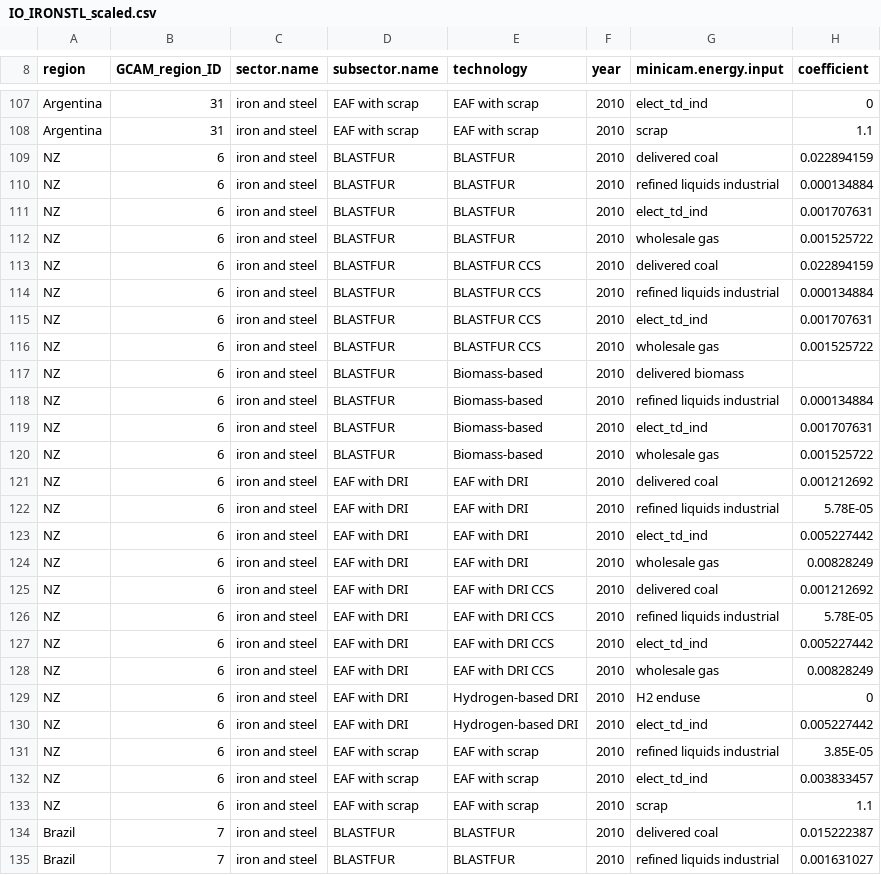
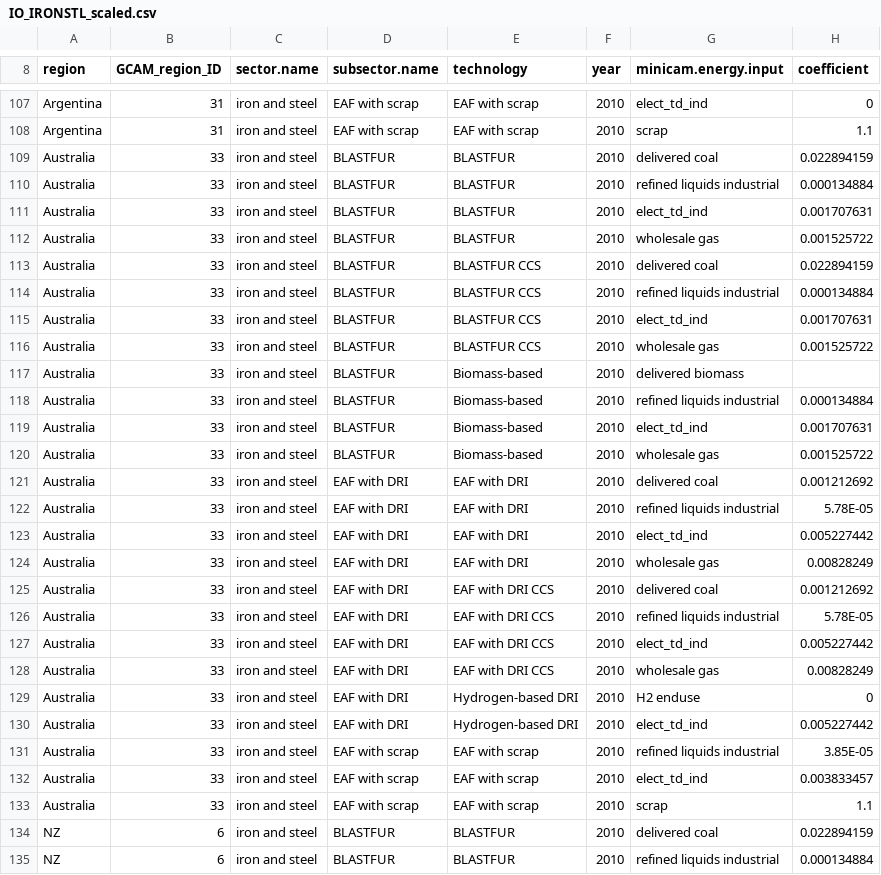
Before and after one commit to hassaniazi/gcam-australia, a CSV file: input/gcamdata/inst/extdata/energy/IO_IRONSTL_scaled.csv, drawn as a sheet; only a part is shown, gaps mark what is left out; the shorter side is filled out with more unchanged rows.

```diff
--- a/input/gcamdata/inst/extdata/energy/IO_IRONSTL_scaled.csv
+++ b/input/gcamdata/inst/extdata/energy/IO_IRONSTL_scaled.csv
@@ -108,2 +108,27 @@ Argentina,31,iron and steel,EAF with scrap,EAF with scrap,2010,elect_td_ind,0
 Argentina,31,iron and steel,EAF with scrap,EAF with scrap,2010,scrap,1.1
+Australia,33,iron and steel,BLASTFUR,BLASTFUR,2010,delivered coal,0.022894159
+Australia,33,iron and steel,BLASTFUR,BLASTFUR,2010,refined liquids industrial,0.000134884
+Australia,33,iron and steel,BLASTFUR,BLASTFUR,2010,elect_td_ind,0.001707631
+Australia,33,iron and steel,BLASTFUR,BLASTFUR,2010,wholesale gas,0.001525722
+Australia,33,iron and steel,BLASTFUR,BLASTFUR CCS,2010,delivered coal,0.022894159
+Australia,33,iron and steel,BLASTFUR,BLASTFUR CCS,2010,refined liquids industrial,0.000134884
+Australia,33,iron and steel,BLASTFUR,BLASTFUR CCS,2010,elect_td_ind,0.001707631
+Australia,33,iron and steel,BLASTFUR,BLASTFUR CCS,2010,wholesale gas,0.001525722
+Australia,33,iron and steel,BLASTFUR,Biomass-based,2010,delivered biomass,
+Australia,33,iron and steel,BLASTFUR,Biomass-based,2010,refined liquids industrial,0.000134884
+Australia,33,iron and steel,BLASTFUR,Biomass-based,2010,elect_td_ind,0.001707631
+Australia,33,iron and steel,BLASTFUR,Biomass-based,2010,wholesale gas,0.001525722
+Australia,33,iron and steel,EAF with DRI,EAF with DRI,2010,delivered coal,0.001212692
+Australia,33,iron and steel,EAF with DRI,EAF with DRI,2010,refined liquids industrial,5.78E-05
+Australia,33,iron and steel,EAF with DRI,EAF with DRI,2010,elect_td_ind,0.005227442
+Australia,33,iron and steel,EAF with DRI,EAF with DRI,2010,wholesale gas,0.00828249
+Australia,33,iron and steel,EAF with DRI,EAF with DRI CCS,2010,delivered coal,0.001212692
+Australia,33,iron and steel,EAF with DRI,EAF with DRI CCS,2010,refined liquids industrial,5.78E-05
+Australia,33,iron and steel,EAF with DRI,EAF with DRI CCS,2010,elect_td_ind,0.005227442
+Australia,33,iron and steel,EAF with DRI,EAF with DRI CCS,2010,wholesale gas,0.00828249
+Australia,33,iron and steel,EAF with DRI,Hydrogen-based DRI,2010,H2 enduse,0
+Australia,33,iron and steel,EAF with DRI,Hydrogen-based DRI,2010,elect_td_ind,0.005227442
+Australia,33,iron and steel,EAF with scrap,EAF with scrap,2010,refined liquids industrial,3.85E-05
+Australia,33,iron and steel,EAF with scrap,EAF with scrap,2010,elect_td_ind,0.003833457
+Australia,33,iron and steel,EAF with scrap,EAF with scrap,2010,scrap,1.1
 NZ,6,iron and steel,BLASTFUR,BLASTFUR,2010,delivered coal,0.022894159
```
Also changed, not shown: input/gcamdata/inst/extdata/common/iso_GCAM_regID.csv, input/gcamdata/inst/extdata/emissions/EPA_country_map.csv, 30 other files.
